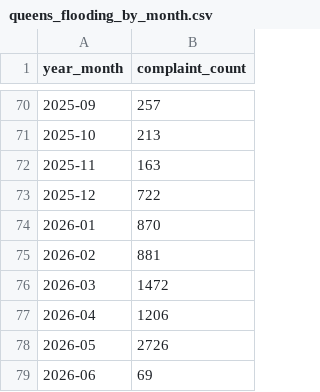
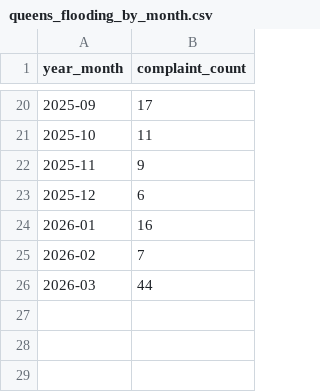
Before and after one commit to Ccastril/queens_flooding_311_analysis, a CSV file: data/processed/queens_flooding_by_month.csv, drawn as a sheet; only a part is shown, gaps mark what is left out; the diff covers the shown part only.

```diff
--- a/data/processed/queens_flooding_by_month.csv
+++ b/data/processed/queens_flooding_by_month.csv
@@ -70,10 +20,7 @@ year_month,complaint_count
-2025-09,257
-2025-10,213
-2025-11,163
-2025-12,722
-2026-01,870
-2026-02,881
-2026-03,1472
-2026-04,1206
-2026-05,2726
-2026-06,69
+2025-09,17
+2025-10,11
+2025-11,9
+2025-12,6
+2026-01,16
+2026-02,7
+2026-03,44
```
Also changed, not shown: 50 removed rows and 18 edited cells elsewhere in this file, data/processed/queens_flooding_by_descriptor.csv, data/processed/queens_flooding_by_zip.csv, 7 other files.
